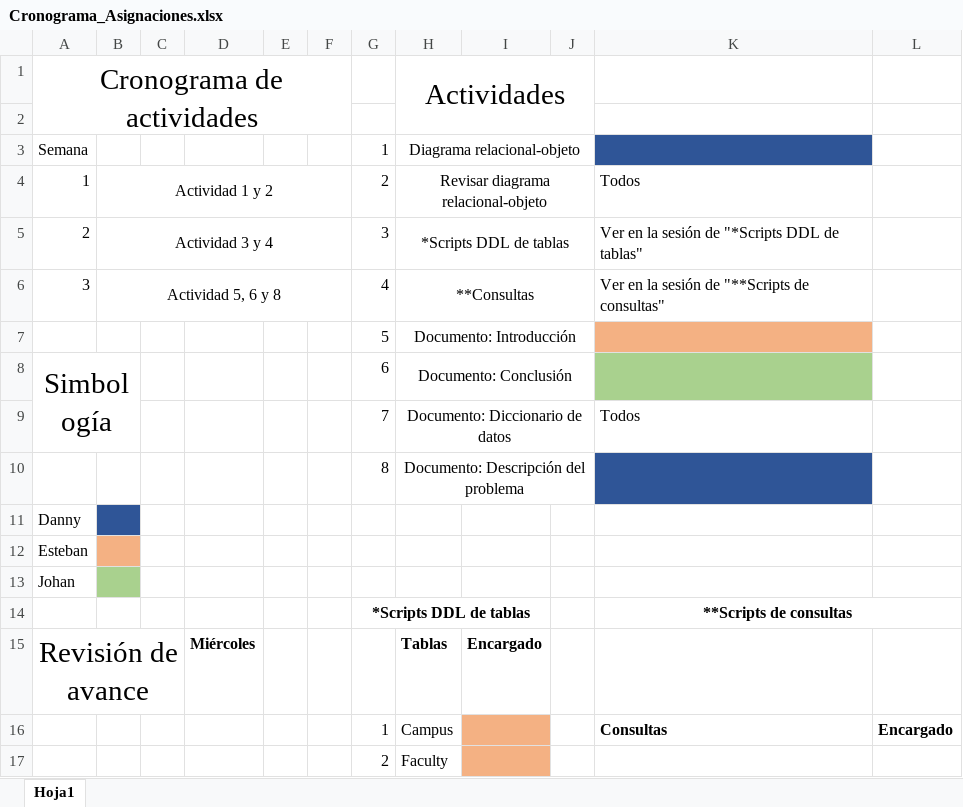
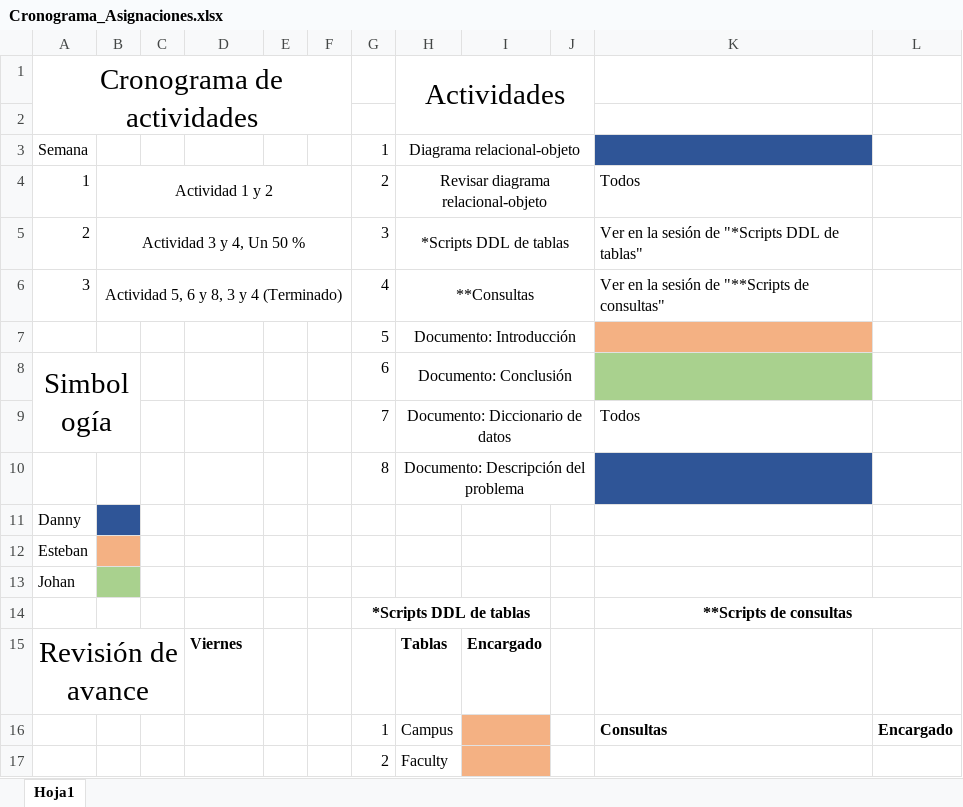
Before and after one commit to dnnxl15/Proyecto-2-Bases-de-datos-II, an Excel workbook: Cronograma y asignaciones/Cronograma_Asignaciones.xlsx, sheet Hoja1, drawn as a sheet; only a part is shown; values as stored, in another font and other column widths than the file's, no borders; the diff names each change by its address in the sheet, - before the commit and + after, or states it on an @@ line.

Commit message:
Actualización

```diff
--- a/Cronograma y asignaciones/Cronograma_Asignaciones.xlsx (sheet Hoja1)
+++ b/Cronograma y asignaciones/Cronograma_Asignaciones.xlsx (sheet Hoja1)
-B5: Actividad 3 y 4
+B5: Actividad 3 y 4, Un 50 %
-B6: Actividad 5, 6 y 8
+B6: Actividad 5, 6 y 8, 3 y 4 (Terminado)
-D15: Miércoles
+D15: Viernes
```
